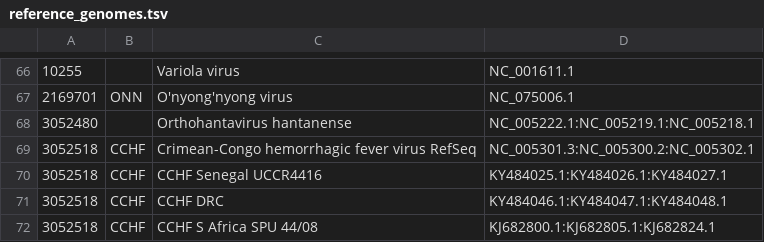
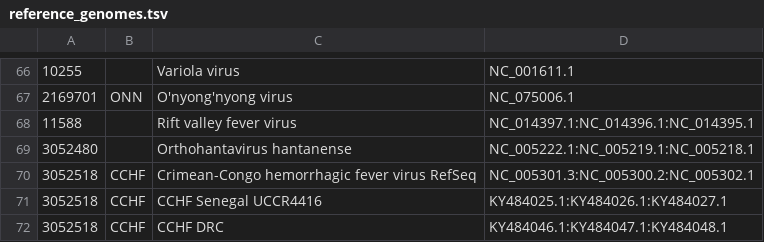
Before and after one commit to broadinstitute/viral-references, a TSV file: assembly/reference_genomes.tsv, drawn as a sheet; only a part is shown, gaps mark what is left out; the shorter side is filled out with more unchanged rows.

Commit message:
add rift valley

```diff
--- a/assembly/reference_genomes.tsv
+++ b/assembly/reference_genomes.tsv
@@ -67,2 +67,3 @@
 2169701	ONN	O'nyong'nyong virus	NC_075006.1
+11588		Rift valley fever virus	NC_014397.1:NC_014396.1:NC_014395.1
 3052480		Orthohantavirus hantanense	NC_005222.1:NC_005219.1:NC_005218.1
```
